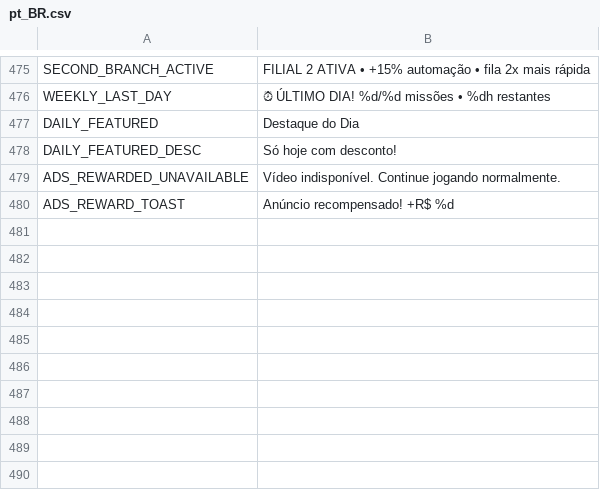
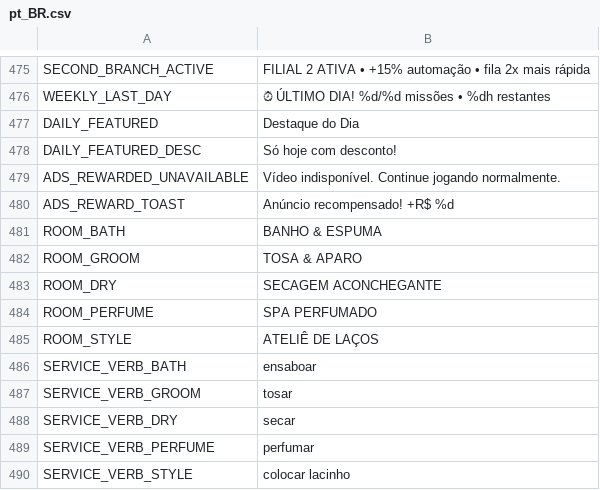
Before and after one commit to berger33/game_idlepet, a CSV file: data/localization/pt_BR.csv, drawn as a sheet; only a part is shown, gaps mark what is left out.

Commit message:
fix(l10n,gameplay,a11y): corrige backlog auditoria 2026-09-21
- PetShopCanvas: títulos ROOM_* hardcoded PT (BANHO & ESPUMA etc) → Loc.t ROOM_BATH/GROOM/DRY/PERFUME/STYLE com chaves em pt_BR/en_US/es_ES
- Main: SERVICE_LABELS verbos hardcoded PT (ensaboar/tosar...) → SERVICE_VERB_* via Loc.t; helper _service_verb() usado em fail/queue/upsell para i18n completo (EN: lather/groom/dry/perfume/tie a bow; ES: enjabonar/recortar/secar/perfumar/poner un lazo)
- SalonTuning: adiciona bônus maestria perfume (antes ausente: map perfume→perfume + case pulse_window*1.30) para paridade com soap/clipper/dryer/bow; milestone 10
- A11y: GREEN 43a047 (3.30:1) → 2e7d32 (5.13:1 WCAG AA com branco); _button() passa a escolher cor de texto por contraste máximo WCAG (relative luminance) em vez de luminance>0.65, corrigindo PINK/BLUE/GREEN
- validate_project.py 0E/0W mantido; 250 combos groom crash já validado em 43795d3

Co-authored-by: arena-agent <297053741+arena-agent@users.noreply.github.com>

```diff
--- a/data/localization/pt_BR.csv
+++ b/data/localization/pt_BR.csv
@@ -480 +480,11 @@ ADS_REWARDED_UNAVAILABLE,Vídeo indisponível. Continue jogando normalmente.
 ADS_REWARD_TOAST,Anúncio recompensado! +R$ %d
+ROOM_BATH,BANHO & ESPUMA
+ROOM_GROOM,TOSA & APARO
+ROOM_DRY,SECAGEM ACONCHEGANTE
+ROOM_PERFUME,SPA PERFUMADO
+ROOM_STYLE,ATELIÊ DE LAÇOS
+SERVICE_VERB_BATH,ensaboar
+SERVICE_VERB_GROOM,tosar
+SERVICE_VERB_DRY,secar
+SERVICE_VERB_PERFUME,perfumar
+SERVICE_VERB_STYLE,colocar lacinho
```
Also changed, not shown: data/localization/en_US.csv, data/localization/es_ES.csv, 3 other files.
